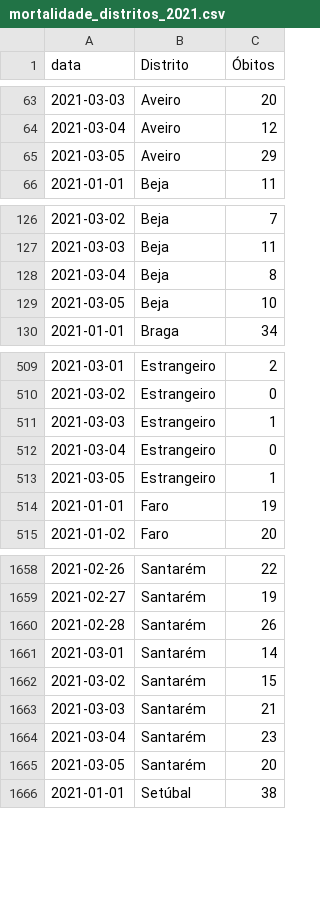
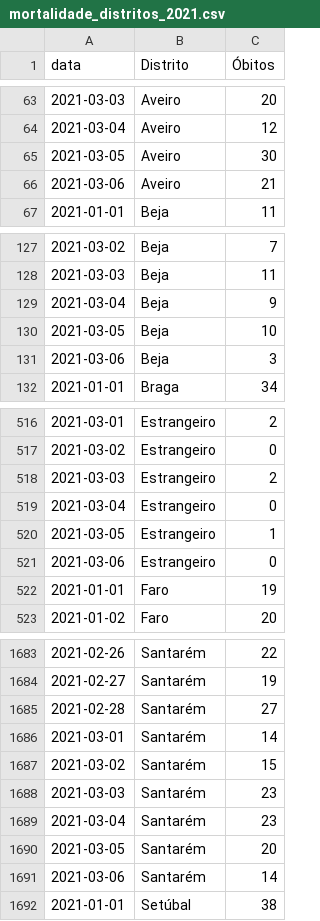
Before and after one commit to covid19pt/covid-19-pt-data, a CSV file: mortalidade_distritos_2021.csv, drawn as a sheet; only a part is shown, gaps mark what is left out; the diff covers the shown part only.

```diff
--- a/mortalidade_distritos_2021.csv
+++ b/mortalidade_distritos_2021.csv
@@ -64,3 +64,4 @@ data,Distrito,Óbitos
 2021-03-04,Aveiro,12
-2021-03-05,Aveiro,29
+2021-03-05,Aveiro,30
+2021-03-06,Aveiro,21
 2021-01-01,Beja,11
@@ -127,4 +128,5 @@ data,Distrito,Óbitos
 2021-03-03,Beja,11
-2021-03-04,Beja,8
+2021-03-04,Beja,9
 2021-03-05,Beja,10
+2021-03-06,Beja,3
 2021-01-01,Braga,34
@@ -510,5 +517,6 @@ data,Distrito,Óbitos
 2021-03-02,Estrangeiro,0
-2021-03-03,Estrangeiro,1
+2021-03-03,Estrangeiro,2
 2021-03-04,Estrangeiro,0
 2021-03-05,Estrangeiro,1
+2021-03-06,Estrangeiro,0
 2021-01-01,Faro,19
@@ -1659,8 +1684,9 @@ data,Distrito,Óbitos
 2021-02-27,Santarém,19
-2021-02-28,Santarém,26
+2021-02-28,Santarém,27
 2021-03-01,Santarém,14
 2021-03-02,Santarém,15
-2021-03-03,Santarém,21
+2021-03-03,Santarém,23
 2021-03-04,Santarém,23
 2021-03-05,Santarém,20
+2021-03-06,Santarém,14
 2021-01-01,Setúbal,38
```
Also changed, not shown: 27 added rows and 4 edited cells elsewhere in this file, mortalidade.csv, mortalidade_grupo_etario_2021.csv, 1 other file.
